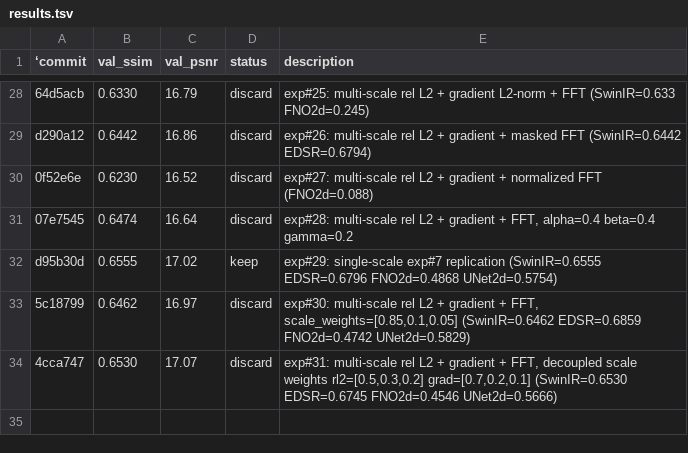
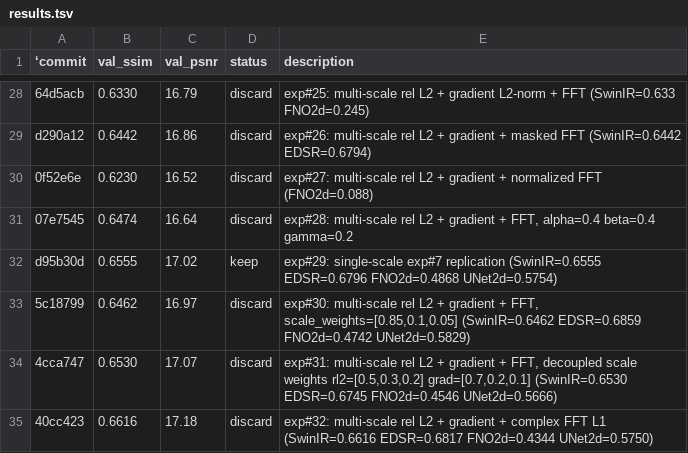
Before and after one commit to lkun45598-lgtm/RL_for_Agent, a TSV file: sandbox/results.tsv, drawn as a sheet; only a part is shown, gaps mark what is left out.

Commit message:
exp#33: multi-scale rel L2 + full-scale-only gradient + FFT

```diff
--- a/sandbox/results.tsv
+++ b/sandbox/results.tsv
@@ -34 +34,2 @@ d95b30d	0.6555	17.02	keep	exp#29: single-scale exp#7 replication (SwinIR=0.6555
 4cca747	0.6530	17.07	discard	exp#31: multi-scale rel L2 + gradient + FFT, decoupled scale weights rl2=[0.5,0.3,0.2] grad=[0.7,0.2,0.1] (SwinIR=0.6530 EDSR=0.6745 FNO2d=0.4546 UNet2d=0.5666)
+40cc423	0.6616	17.18	discard	exp#32: multi-scale rel L2 + gradient + complex FFT L1 (SwinIR=0.6616 EDSR=0.6817 FNO2d=0.4344 UNet2d=0.5750)
```
Also changed, not shown: 1 other file.
